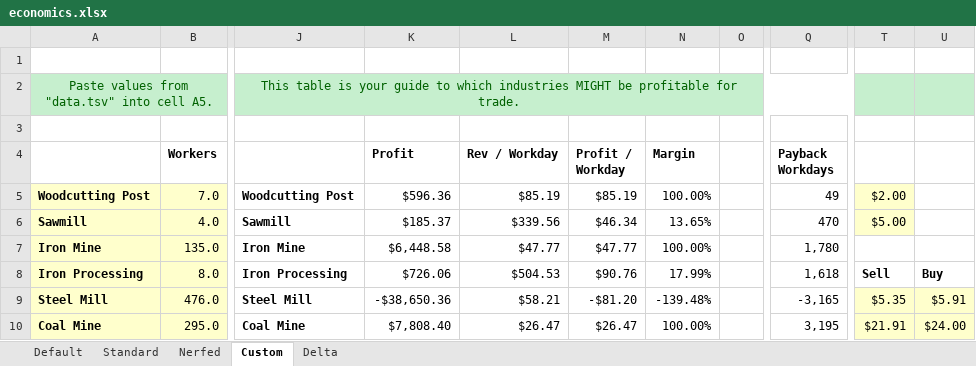
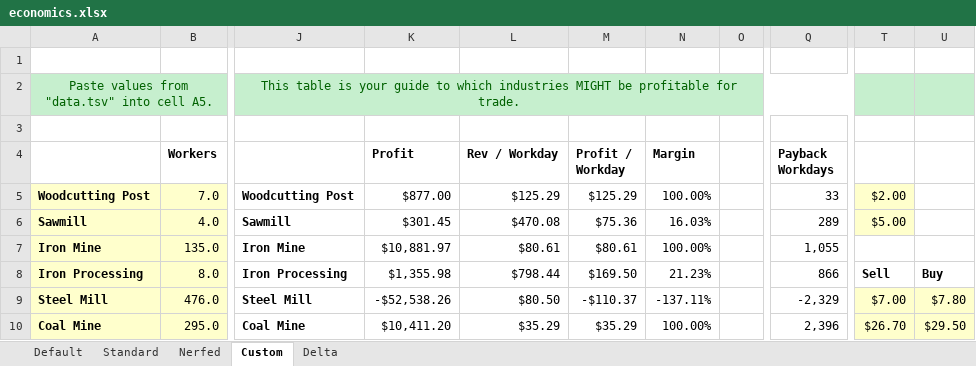
Before and after one commit to jkraybill/workers-and-resources-productivity-mod, an Excel workbook: economics.xlsx, sheet Custom, drawn as a sheet; only a part is shown, gaps mark what is left out; values as stored, in another font and other column widths than the file's, no borders; the diff covers the shown part only; the diff names each change by its address in the sheet, - before the commit and + after, or states it on an @@ line.

```diff
--- a/economics.xlsx (sheet Custom)
+++ b/economics.xlsx (sheet Custom)
-K5 (Profit): $596.36
+K5 (Profit): $877.00
-L5 (Rev / Workday): $85.19
+L5 (Rev / Workday): $125.29
-M5 (Profit / Workday): $85.19
+M5 (Profit / Workday): $125.29
-Q5 (Payback Workdays): 49
+Q5 (Payback Workdays): 33
-K6 (Profit): $185.37
+K6 (Profit): $301.45
-L6 (Rev / Workday): $339.56
+L6 (Rev / Workday): $470.08
-M6 (Profit / Workday): $46.34
+M6 (Profit / Workday): $75.36
-N6 (Margin): 13.65%
+N6 (Margin): 16.03%
-Q6 (Payback Workdays): 470
+Q6 (Payback Workdays): 289
-K7 (Profit): $6,448.58
+K7 (Profit): $10,881.97
-L7 (Rev / Workday): $47.77
+L7 (Rev / Workday): $80.61
-M7 (Profit / Workday): $47.77
+M7 (Profit / Workday): $80.61
-Q7 (Payback Workdays): 1,780
+Q7 (Payback Workdays): 1,055
-K8 (Profit): $726.06
+K8 (Profit): $1,355.98
-L8 (Rev / Workday): $504.53
+L8 (Rev / Workday): $798.44
-M8 (Profit / Workday): $90.76
+M8 (Profit / Workday): $169.50
-N8 (Margin): 17.99%
+N8 (Margin): 21.23%
-Q8 (Payback Workdays): 1,618
+Q8 (Payback Workdays): 866
-K9 (Profit): -$38,650.36
+K9 (Profit): -$52,538.26
-L9 (Rev / Workday): $58.21
+L9 (Rev / Workday): $80.50
-M9 (Profit / Workday): -$81.20
+M9 (Profit / Workday): -$110.37
-N9 (Margin): -139.48%
+N9 (Margin): -137.11%
-Q9 (Payback Workdays): -3,165
+Q9 (Payback Workdays): -2,329
-T9: $5.35
+T9: $7.00
-U9: $5.91
+U9: $7.80
-K10 (Profit): $7,808.40
+K10 (Profit): $10,411.20
-L10 (Rev / Workday): $26.47
+L10 (Rev / Workday): $35.29
-M10 (Profit / Workday): $26.47
+M10 (Profit / Workday): $35.29
-Q10 (Payback Workdays): 3,195
+Q10 (Payback Workdays): 2,396
-T10: $21.91
+T10: $26.70
-U10: $24.00
+U10: $29.50
```
Also changed, not shown: 11 added rows, 11 removed rows and 411 edited cells elsewhere in this sheet, sheet Delta, 1 other file.
